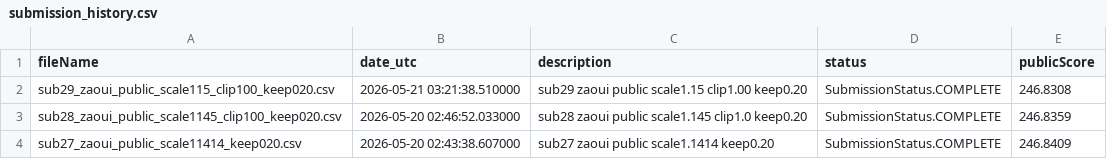
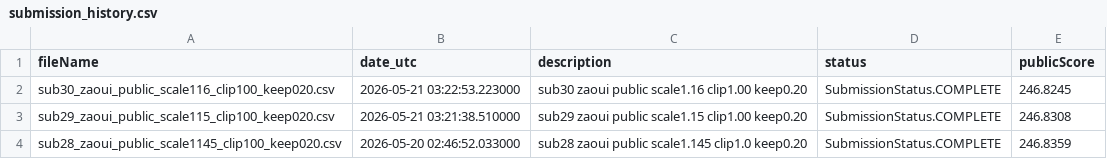
Before and after one commit to Beiciccc/neural-debris-removal-experiments, a CSV file: records/submission_history.csv, drawn as a sheet; only a part is shown; the shorter side is filled out with more unchanged rows; the diff names each change by its address in the sheet, - before the commit and + after, or states it on an @@ line.

Commit message:
Update experiment records

```diff
--- a/records/submission_history.csv
+++ b/records/submission_history.csv
+row 2: sub30_zaoui_public_scale116_clip100_keep020.csv | 2026-05-21 03:22:53.223000 | sub30 zaoui public scale1.16 clip1.00 keep0.20 | SubmissionStatus.COMPLETE | 246.8245
```
Also changed, not shown: 2 other files.
